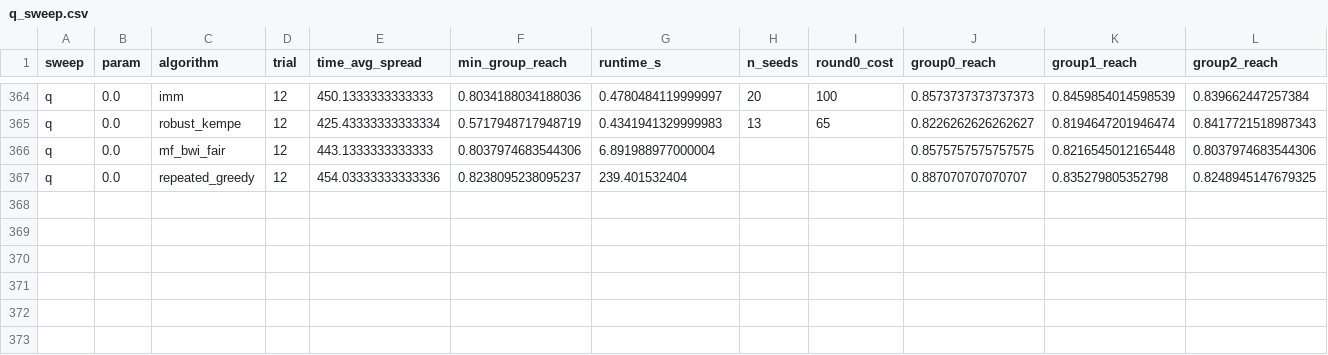
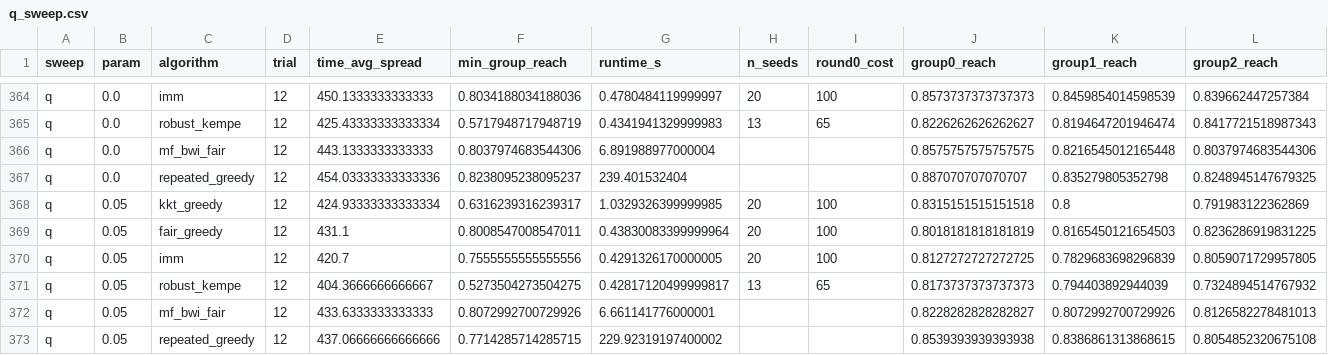
Before and after one commit to vinhqdang/influence_maximization, a CSV file: experiments/results_multigraph/real_facebook_3437_fullbudget/q_sweep.csv, drawn as a sheet; only a part is shown, gaps mark what is left out; rows hold the shown columns only; the diff names each change by its address in the sheet, - before the commit and + after, or states it on an @@ line.

```diff
--- a/experiments/results_multigraph/real_facebook_3437_fullbudget/q_sweep.csv
+++ b/experiments/results_multigraph/real_facebook_3437_fullbudget/q_sweep.csv
+row 368: q | 0.05 | kkt_greedy | 12 | 424.93333333333334 | 0.6316239316239317 | 1.0329326399999985 | 20 | 100 | 0.8315151515151518 | 0.8 | 0.791983122362869
+row 369: q | 0.05 | fair_greedy | 12 | 431.1 | 0.8008547008547011 | 0.43830083399999964 | 20 | 100 | 0.8018181818181819 | 0.8165450121654503 | 0.8236286919831225
+row 370: q | 0.05 | imm | 12 | 420.7 | 0.7555555555555556 | 0.4291326170000005 | 20 | 100 | 0.8127272727272725 | 0.7829683698296839 | 0.8059071729957805
+row 371: q | 0.05 | robust_kempe | 12 | 404.3666666666667 | 0.5273504273504275 | 0.42817120499999817 | 13 | 65 | 0.8173737373737373 | 0.794403892944039 | 0.7324894514767932
+row 372: q | 0.05 | mf_bwi_fair | 12 | 433.6333333333333 | 0.8072992700729926 | 6.661141776000001 |  |  | 0.8228282828282827 | 0.8072992700729926 | 0.8126582278481013
+row 373: q | 0.05 | repeated_greedy | 12 | 437.06666666666666 | 0.7714285714285715 | 229.92319197400002 |  |  | 0.8539393939393938 | 0.8386861313868615 | 0.8054852320675108
```
Also changed, not shown: 1 other file.
